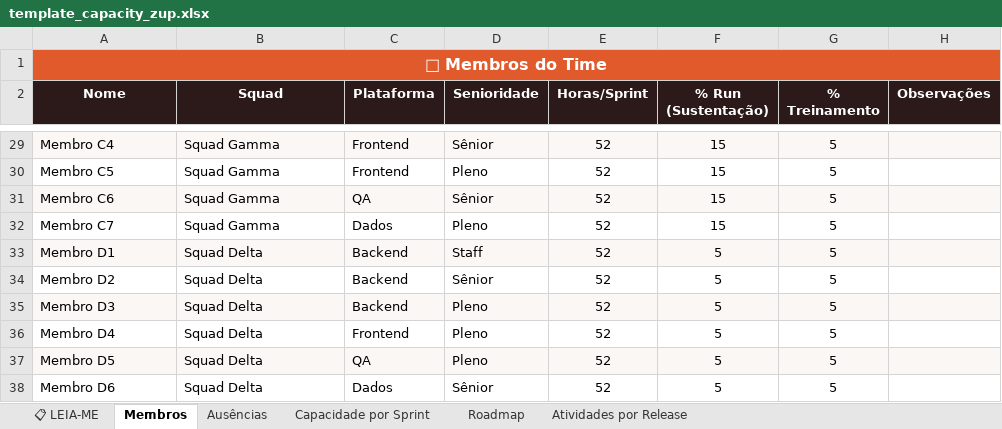
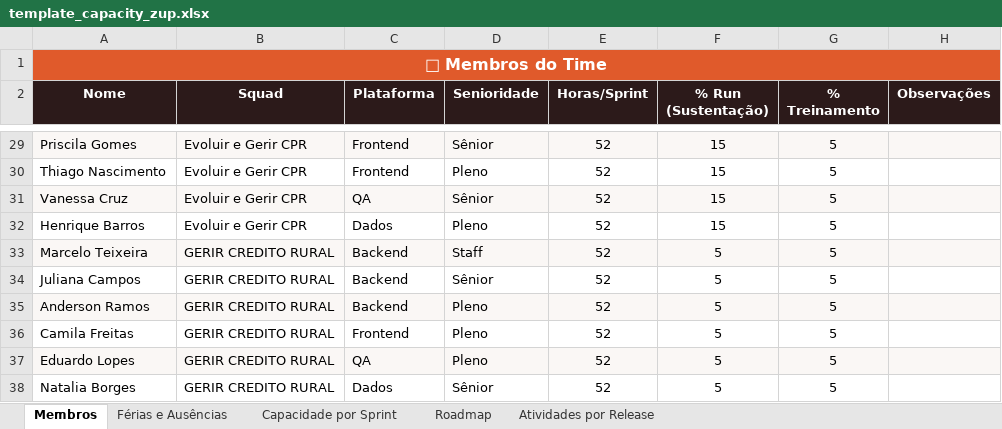
Before and after one commit to allan-ribeiro-zup/zup-capacity-dashboard, an Excel workbook: template_capacity_zup.xlsx, sheet Membros, drawn as a sheet; only a part is shown, gaps mark what is left out; values as stored, in another font and other column widths than the file's, no borders; the diff covers the shown part only; the diff names each change by its address in the sheet, - before the commit and + after, or states it on an @@ line.

```diff
--- a/template_capacity_zup.xlsx (sheet Membros)
+++ b/template_capacity_zup.xlsx (sheet Membros)
-sheet tab: 📋 LEIA-ME
-sheet tab: Ausências
+sheet tab: Férias e Ausências
-A29 (Nome): Membro C4
+A29 (Nome): Priscila Gomes
-B29:B32 (Squad): Squad Gamma
+B29:B32 (Squad): Evoluir e Gerir CPR
-A30 (Nome): Membro C5
+A30 (Nome): Thiago Nascimento
-A31 (Nome): Membro C6
+A31 (Nome): Vanessa Cruz
-A32 (Nome): Membro C7
+A32 (Nome): Henrique Barros
-A33 (Nome): Membro D1
+A33 (Nome): Marcelo Teixeira
-B33:B38 (Squad): Squad Delta
+B33:B38 (Squad): GERIR CREDITO RURAL
-A34 (Nome): Membro D2
+A34 (Nome): Juliana Campos
-A35 (Nome): Membro D3
+A35 (Nome): Anderson Ramos
-A36 (Nome): Membro D4
+A36 (Nome): Camila Freitas
-A37 (Nome): Membro D5
+A37 (Nome): Eduardo Lopes
-A38 (Nome): Membro D6
+A38 (Nome): Natalia Borges
```
Also changed, not shown: 52 edited cells elsewhere in this sheet, sheet Roadmap, sheet Atividades por Release, sheet Capacidade por Sprint.
